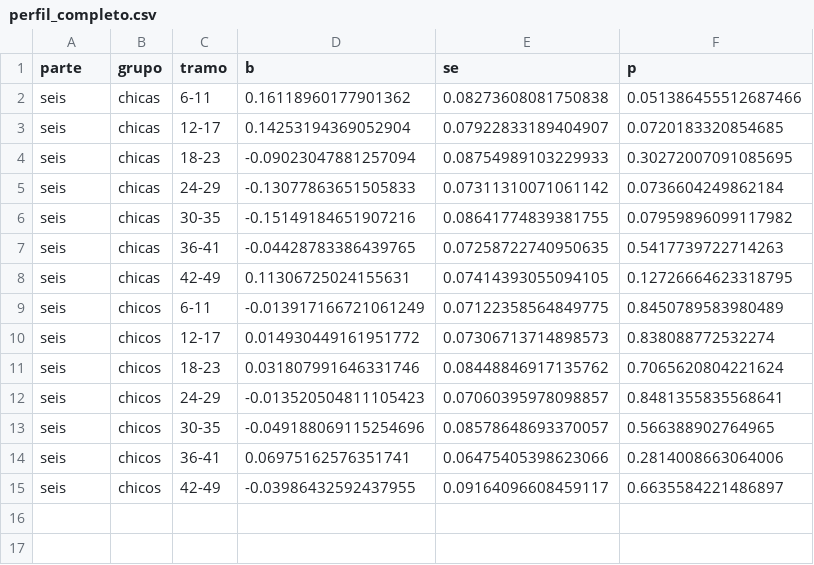
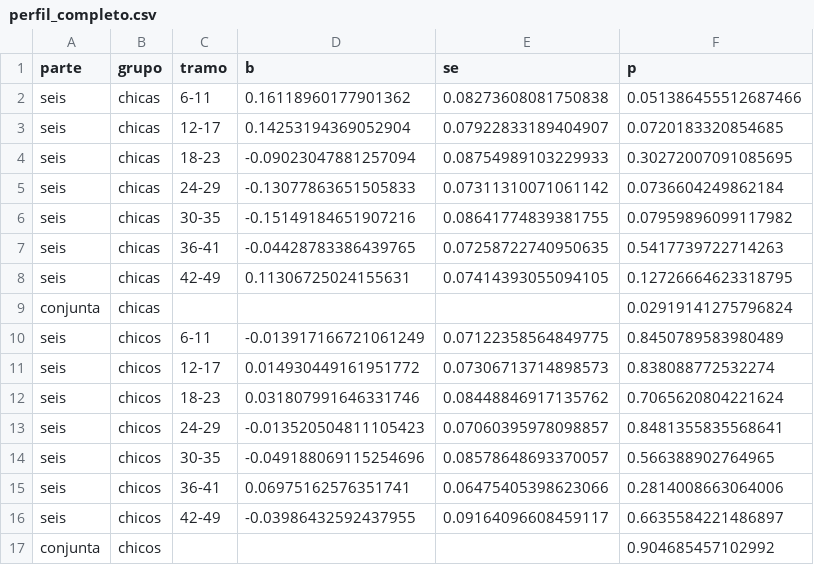
Before and after one commit to jedr1-ship-it/TALIS, a CSV file: reports/perfil_completo.csv, drawn as a sheet; the diff names each change by its address in the sheet, - before the commit and + after, or states it on an @@ line.

```diff
--- a/reports/perfil_completo.csv
+++ b/reports/perfil_completo.csv
+row 9: conjunta | chicas |  |  |  | 0.02919141275796824
+row 17: conjunta | chicos |  |  |  | 0.904685457102992
```
Also changed, not shown: reports/contraste.csv, reports/tres_olas.csv, 35 other files.
